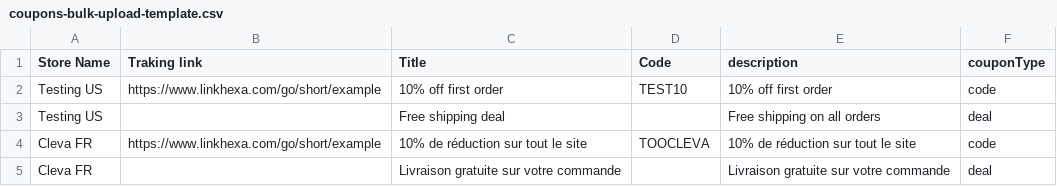
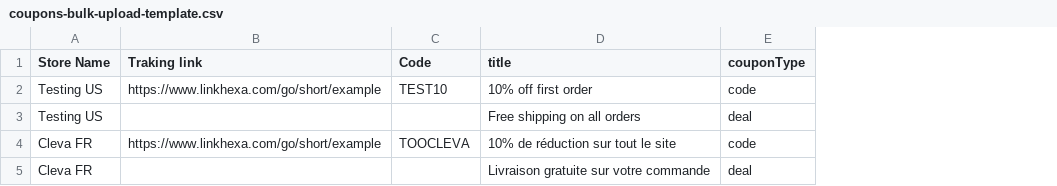
Before and after one commit to Usman-TTariq/sample-store, a CSV file: data/coupons-bulk-upload-template.csv, drawn as a sheet; removed rows and columns are numbered as before the commit, all else as after; the diff names each change by its address in the sheet, - before the commit and + after, or states it on an @@ line.

```diff
--- a/data/coupons-bulk-upload-template.csv
+++ b/data/coupons-bulk-upload-template.csv
-column C (Title), rows 2-5: 10% off first order | Free shipping deal | 10% de réduction sur tout le site | Livraison gratuite sur votre commande
-D1: description
+D1: title
```
Also changed, not shown: 14 other files.
